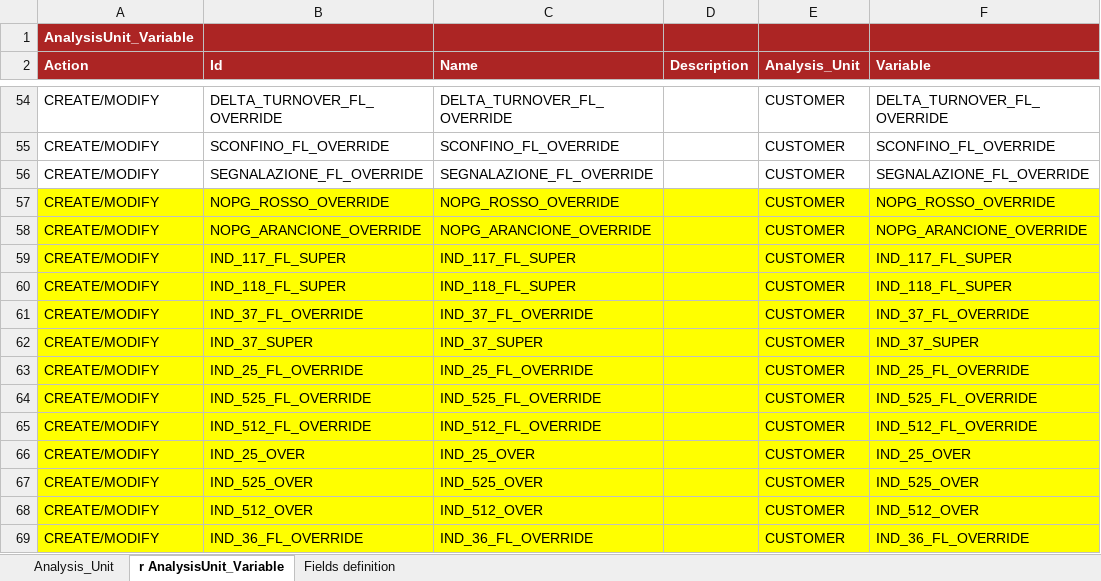
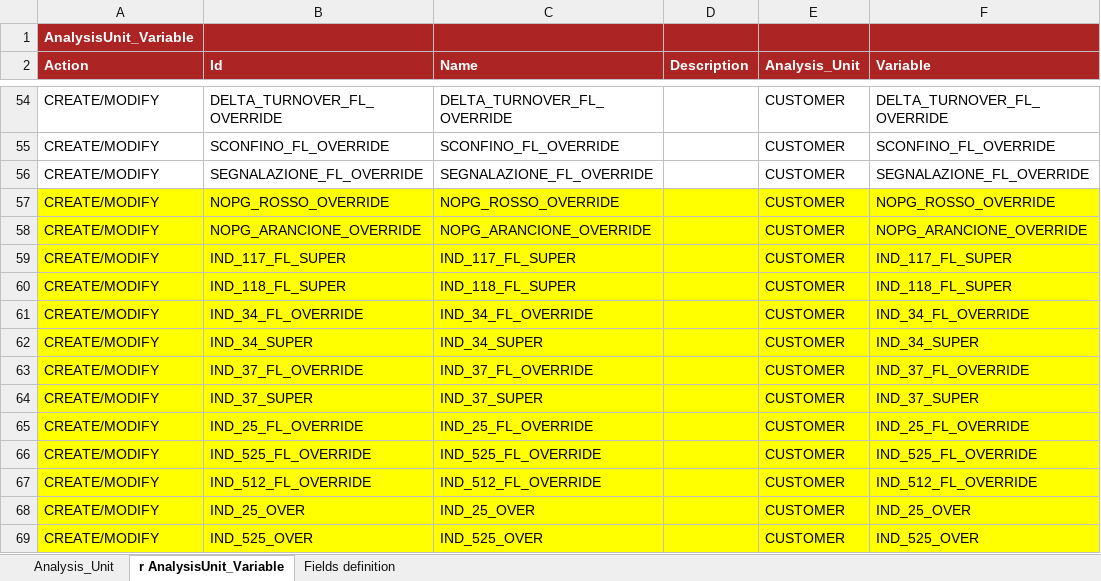
Before and after one commit to cybertop35/intelliJConf, an Excel workbook: earlywarning-pom/earlywarning-config/src/baf-instances/03_Inst_Analysis_Unit.xlsx, sheet r AnalysisUnit_Variable, drawn as a sheet; only a part is shown, gaps mark what is left out; the shorter side is filled out with more unchanged rows; values as stored, in another font and other column widths than the file's, no borders; charts and pictures not drawn; the diff names each change by its address in the sheet, - before the commit and + after, or states it on an @@ line.

```diff
--- a/earlywarning-pom/earlywarning-config/src/baf-instances/03_Inst_Analysis_Unit.xlsx (sheet r AnalysisUnit_Variable)
+++ b/earlywarning-pom/earlywarning-config/src/baf-instances/03_Inst_Analysis_Unit.xlsx (sheet r AnalysisUnit_Variable)
+row 61: CREATE/MODIFY | IND_34_FL_OVERRIDE | IND_34_FL_OVERRIDE |  | CUSTOMER | IND_34_FL_OVERRIDE
+row 62: CREATE/MODIFY | IND_34_SUPER | IND_34_SUPER |  | CUSTOMER | IND_34_SUPER
```
Also changed, not shown: earlywarning-pom/earlywarning-config/src/baf-configuration/07_LIB_EWS_IT/07_LibFormula.xlsx, earlywarning-pom/earlywarning-config/src/baf-instances/02_Inst_Variable_fixed.xlsx, 2 other files.
